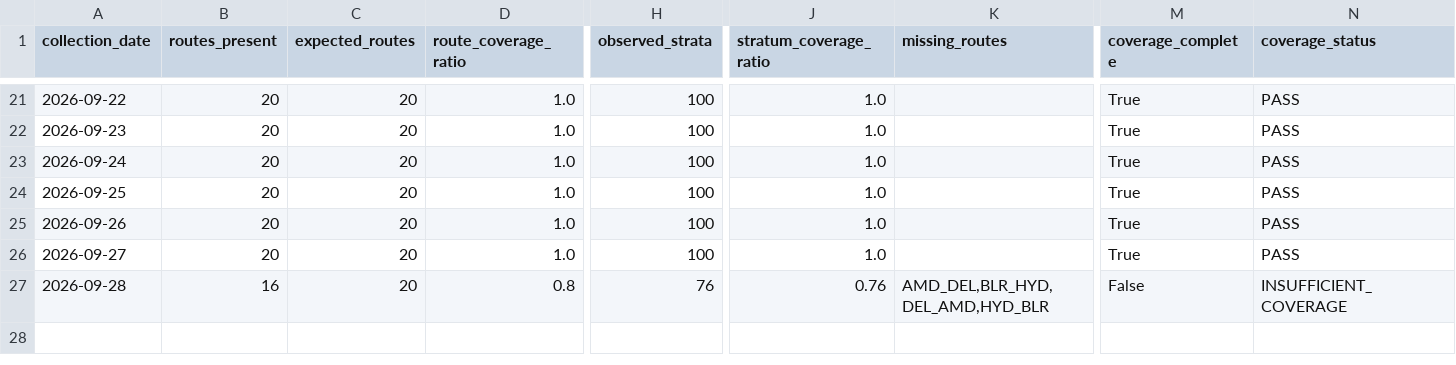
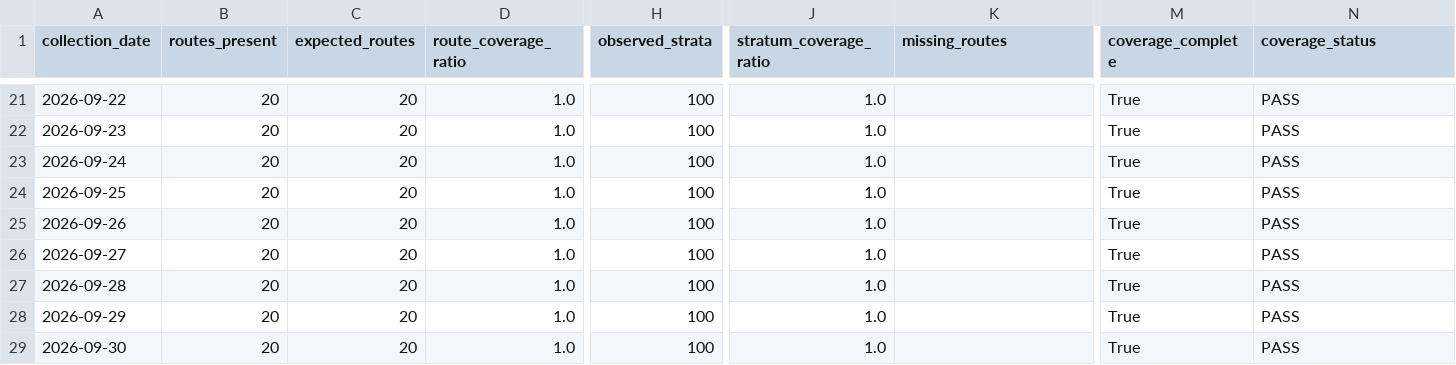
Before and after one commit to tripathianand23/AirFareX, a CSV file: data/processed/real/index/real_coverage_report.csv, drawn as a sheet; only a part is shown, gaps mark what is left out; rows hold the shown columns only; the diff names each change by its address in the sheet, - before the commit and + after, or states it on an @@ line.

```diff
--- a/data/processed/real/index/real_coverage_report.csv
+++ b/data/processed/real/index/real_coverage_report.csv
-B27 (routes_present): 16
+B27 (routes_present): 20
-D27 (route_coverage_ratio): 0.8
+D27 (route_coverage_ratio): 1.0
-H27 (observed_strata): 76
+H27 (observed_strata): 100
-J27 (stratum_coverage_ratio): 0.76
+J27 (stratum_coverage_ratio): 1.0
-K27 (missing_routes): AMD_DEL,BLR_HYD,DEL_AMD,HYD_BLR
+K27 (missing_routes): (empty)
-M27 (coverage_complete): False
+M27 (coverage_complete): True
-N27 (coverage_status): INSUFFICIENT_COVERAGE
+N27 (coverage_status): PASS
+row 28: 2026-09-29 | 20 | 20 | 1.0 | 100 | 1.0 |  | True | PASS
+row 29: 2026-09-30 | 20 | 20 | 1.0 | 100 | 1.0 |  | True | PASS
```
Also changed, not shown: data/processed/real/index/real_daily_airfare_index.csv, data/processed/real/index/real_lead_time_contributions.csv, 8 other files.
